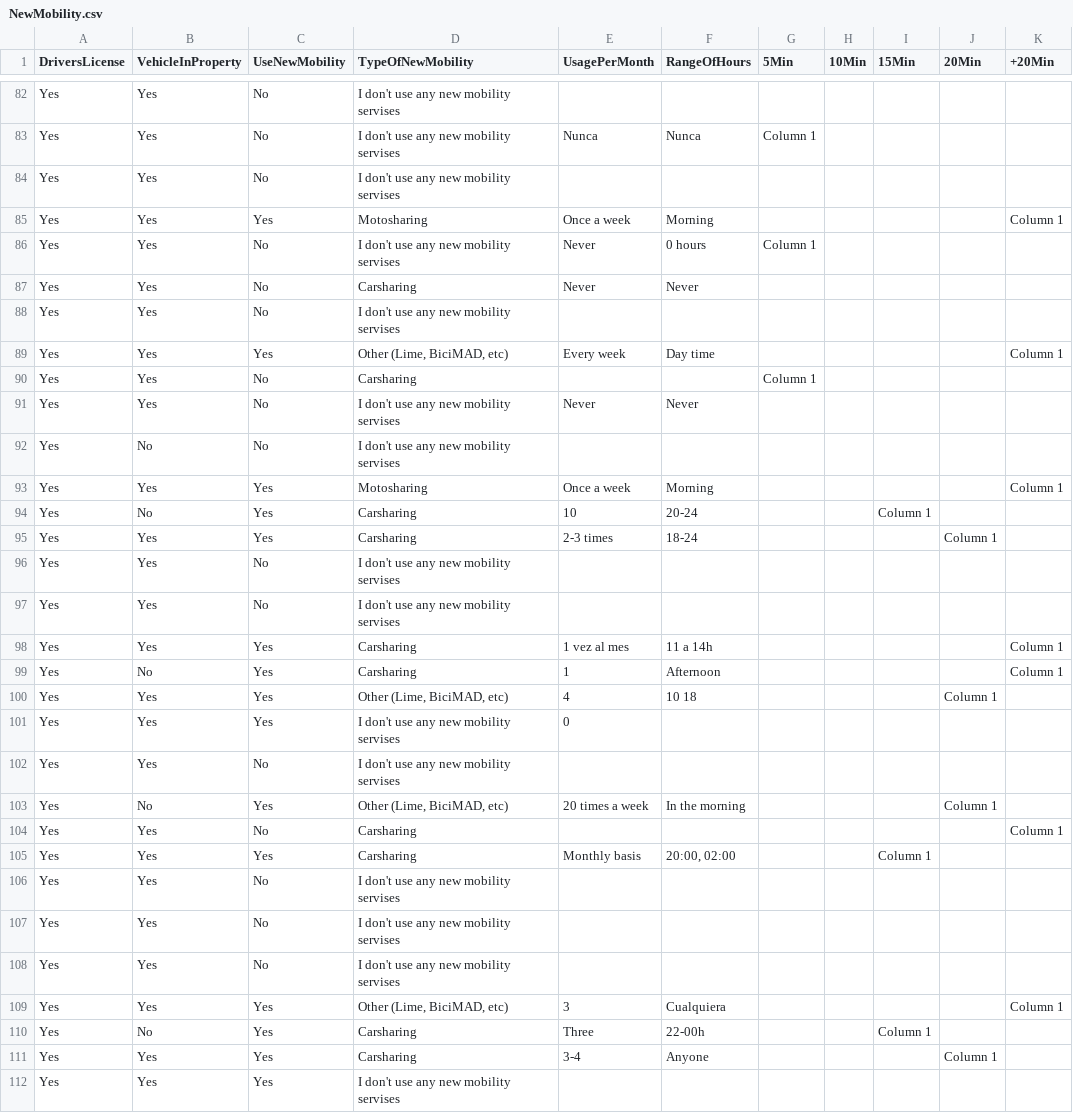
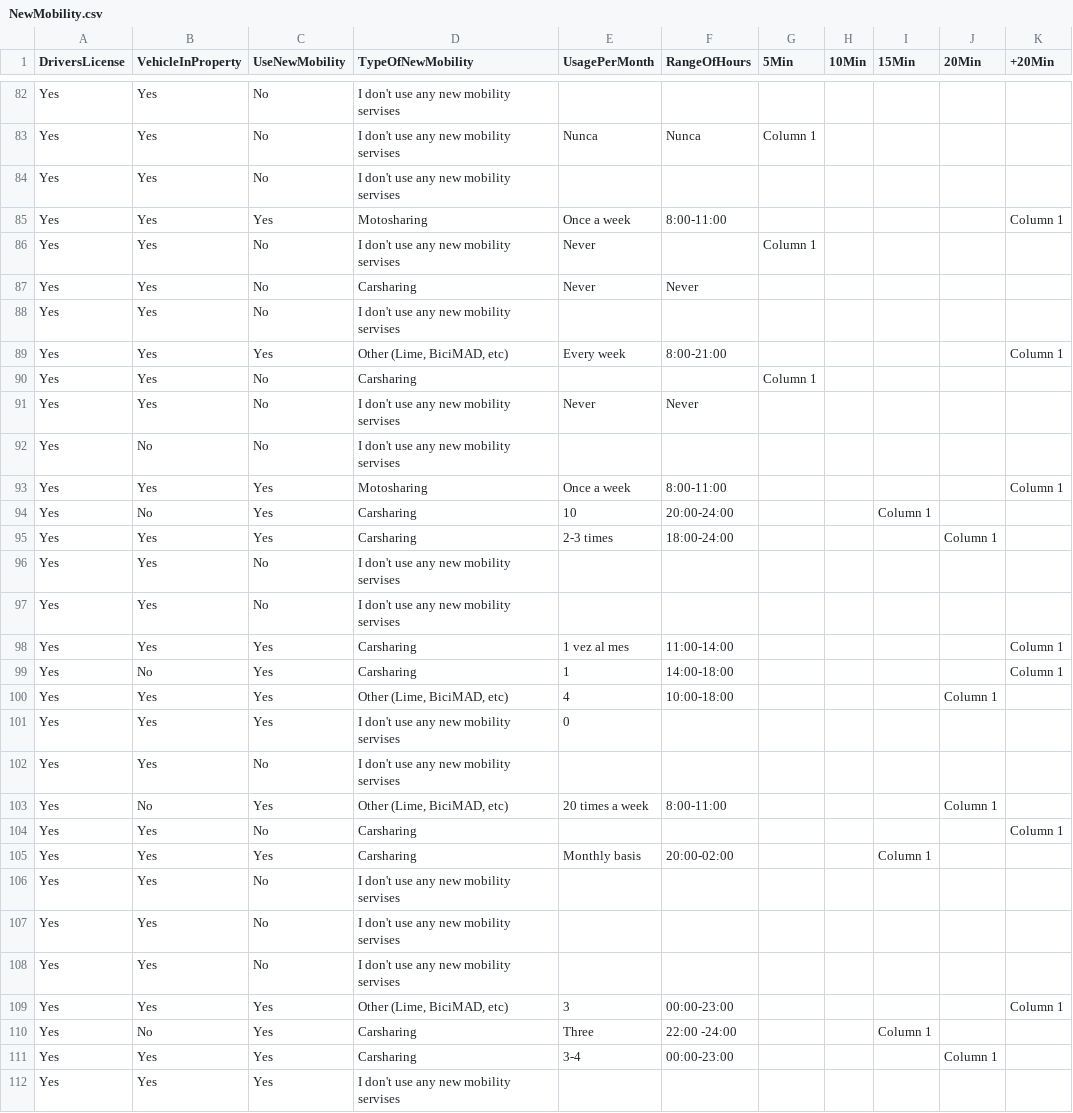
Before and after one commit to Jhdemendoza/StatisticsCourseProject, a CSV file: Data/NewMobility.csv, drawn as a sheet; only a part is shown, gaps mark what is left out; the diff covers the shown part only; the diff names each change by its address in the sheet, - before the commit and + after, or states it on an @@ line.

```diff
--- a/Data/NewMobility.csv
+++ b/Data/NewMobility.csv
-F85 (RangeOfHours): Morning
+F85 (RangeOfHours): 8:00-11:00
-F86 (RangeOfHours): 0 hours
+F86 (RangeOfHours): (empty)
-F89 (RangeOfHours): Day time
+F89 (RangeOfHours): 8:00-21:00
-F93 (RangeOfHours): Morning
+F93 (RangeOfHours): 8:00-11:00
-F94 (RangeOfHours): 20-24
+F94 (RangeOfHours): 20:00-24:00
-F95 (RangeOfHours): 18-24
+F95 (RangeOfHours): 18:00-24:00
-F98 (RangeOfHours): 11 a 14h
+F98 (RangeOfHours): 11:00-14:00
-F99 (RangeOfHours): Afternoon
+F99 (RangeOfHours): 14:00-18:00
-F100 (RangeOfHours): 10 18
+F100 (RangeOfHours): 10:00-18:00
-F103 (RangeOfHours): In the morning
+F103 (RangeOfHours): 8:00-11:00
-F105 (RangeOfHours): 20:00, 02:00
+F105 (RangeOfHours): 20:00-02:00
-F109 (RangeOfHours): Cualquiera
+F109 (RangeOfHours): 00:00-23:00
-F110 (RangeOfHours): 22-00h
+F110 (RangeOfHours): 22:00 -24:00
-F111 (RangeOfHours): Anyone
+F111 (RangeOfHours): 00:00-23:00
```
Also changed, not shown: 52 edited cells elsewhere in this file, 1 other file.
